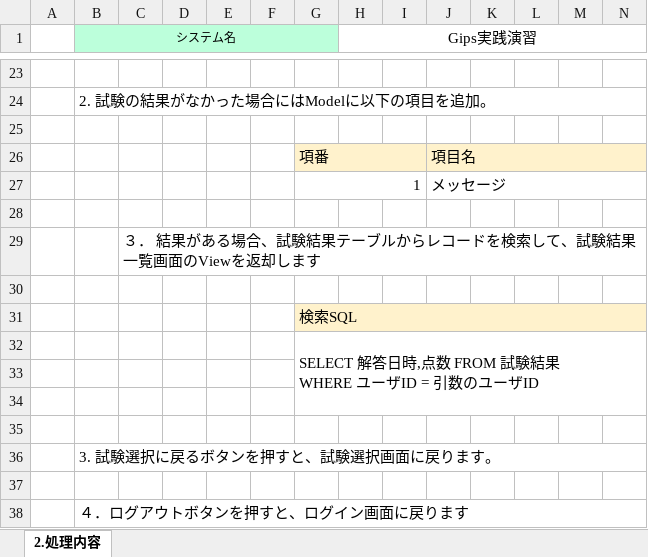
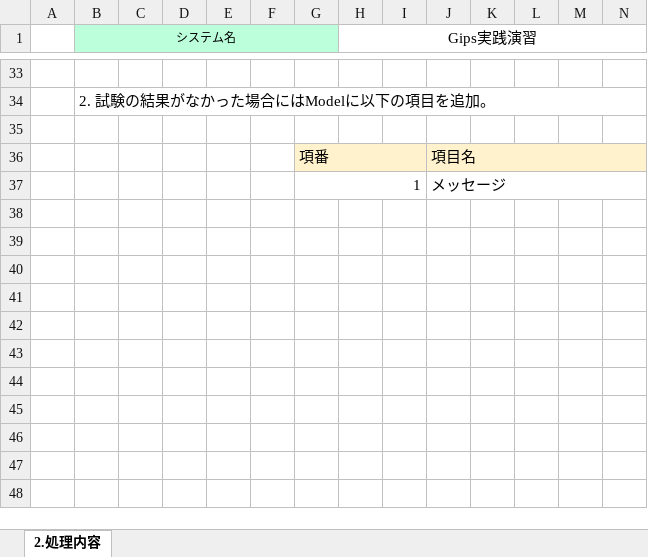
Before and after one commit to gips-yoshikawa/SYLPH-Project, an Excel workbook: 内部設計書/内部設計書_2_1_結果一覧画面.xlsx, sheet 2.処理内容, drawn as a sheet; only a part is shown, gaps mark what is left out; values as stored, in another font and other column widths than the file's, no borders; removed rows and columns are numbered as before the commit, all else as after; rows hold the shown columns only; ↵ is a line break in a cell; the diff covers the shown part only; the diff names each change by its address in the sheet, - before the commit and + after, or states it on an @@ line.

```diff
--- a/内部設計書/内部設計書_2_1_結果一覧画面.xlsx (sheet 2.処理内容)
+++ b/内部設計書/内部設計書_2_1_結果一覧画面.xlsx (sheet 2.処理内容)
-row 28: (empty)
-row 29:  |  | ３． 結果がある場合、試験結果テーブルからレコードを検索して、試験結果一覧画面のViewを返却します
-row 30: (empty)
-row 31:  |  |  |  |  |  | 検索SQL
-row 32:  |  |  |  |  |  | SELECT 解答日時,点数 FROM 試験結果 ↵ WHERE ユーザID = 引数のユーザID
-row 33: (empty)
-row 34: (empty)
-row 35: (empty)
-row 36:  | 3. 試験選択に戻るボタンを押すと、試験選択画面に戻ります。
-row 37: (empty)
-row 38:  | ４．ログアウトボタンを押すと、ログイン画面に戻ります
```
Also changed, not shown: 14 added rows, 4 removed rows and 6 edited cells elsewhere in this sheet.
